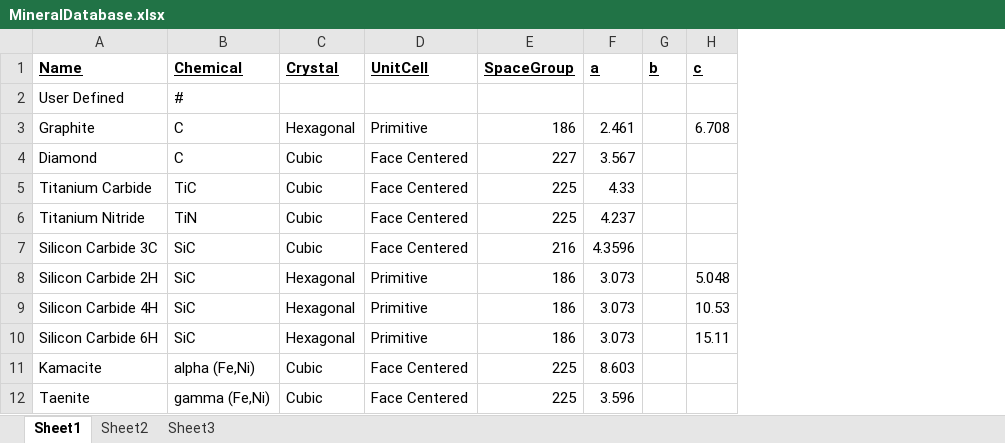
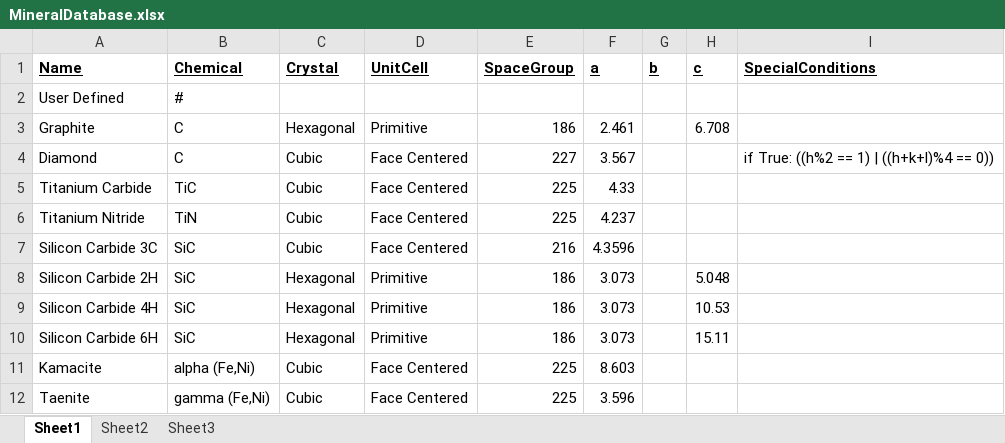
Before and after one commit to eegroopm/pyLATTICE, an Excel workbook: resources/MineralDatabase.xlsx, sheet Sheet1, drawn as a sheet; values as stored, in another font and other column widths than the file's, no borders; the diff names each change by its address in the sheet, - before the commit and + after, or states it on an @@ line.

Commit message:
Can manually specify special conditions
- updated to v 0.2.11
- New dialog for the user to manually add special conditions. Simple
helper boxes allow for most basic conditions. Otherwise user may
manually type conditions in (must be in python/pandas syntax!)
- special conditions now stored in mineral database as well
- in sumamry, allows for any site symmetry to be implemented

```diff
--- a/resources/MineralDatabase.xlsx (sheet Sheet1)
+++ b/resources/MineralDatabase.xlsx (sheet Sheet1)
+column I (SpecialConditions), row 4: if True: ((h%2 == 1) | ((h+k+l)%4 == 0))
```
Also changed, not shown: 8 other files.
